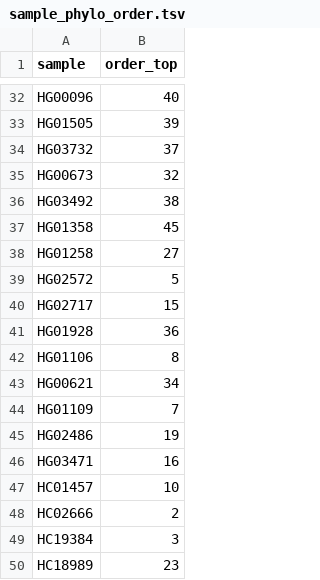
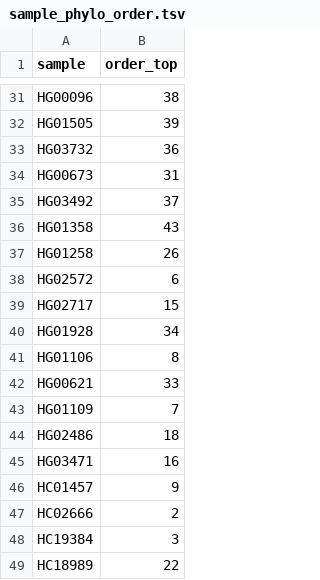
Before and after one commit to marschall-lab/project-male-assembly, a TSV file: data/sample_phylo_order.tsv, drawn as a sheet; only a part is shown, gaps mark what is left out; addresses are those after the commit; the diff covers the shown part only; the diff names each change by its address in the sheet, - before the commit and + after, or states it on an @@ line.

```diff
--- a/data/sample_phylo_order.tsv
+++ b/data/sample_phylo_order.tsv
-B31 (order_top): 40
+B31 (order_top): 38
-B33 (order_top): 37
+B33 (order_top): 36
-B34 (order_top): 32
+B34 (order_top): 31
-B35 (order_top): 38
+B35 (order_top): 37
-B36 (order_top): 45
+B36 (order_top): 43
-B37 (order_top): 27
+B37 (order_top): 26
-B38 (order_top): 5
+B38 (order_top): 6
-B40 (order_top): 36
+B40 (order_top): 34
-B42 (order_top): 34
+B42 (order_top): 33
-B44 (order_top): 19
+B44 (order_top): 18
-B46 (order_top): 10
+B46 (order_top): 9
-B49 (order_top): 23
+B49 (order_top): 22
```
Also changed, not shown: 1 removed row and 17 edited cells elsewhere in this file, 2 other files.
